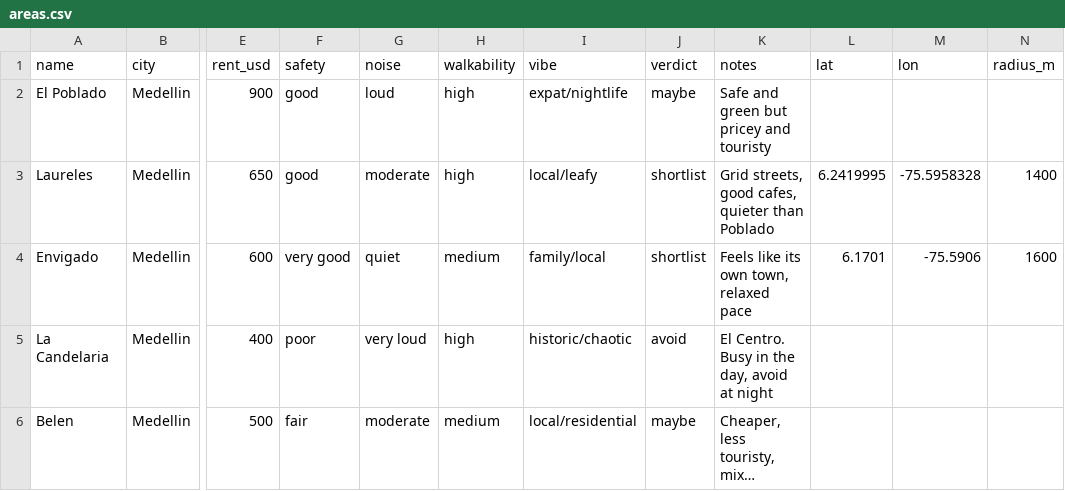
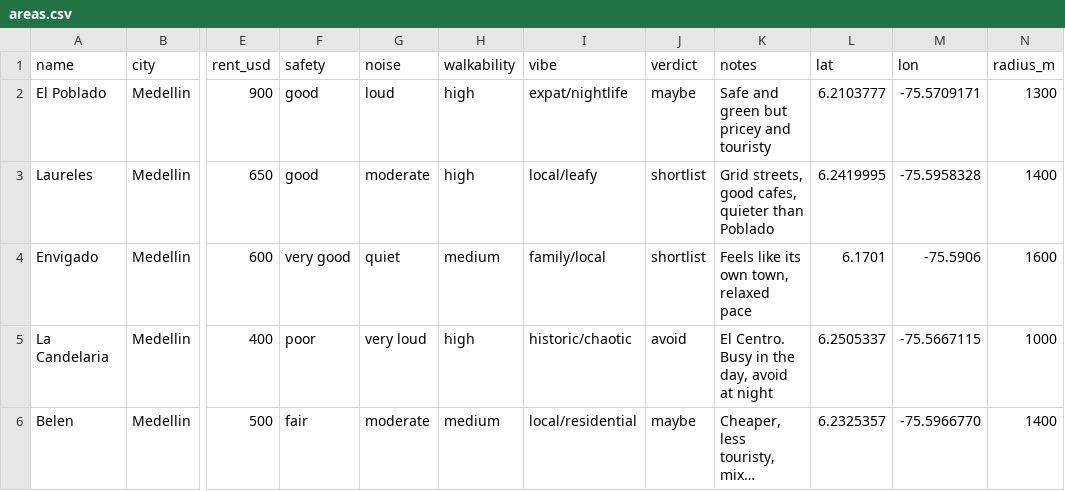
Before and after one commit to data-igor/livlens, a CSV file: data/areas.csv, drawn as a sheet; only a part is shown, gaps mark what is left out; long unchanged cells end in …; the diff names each change by its address in the sheet, - before the commit and + after, or states it on an @@ line.

```diff
--- a/data/areas.csv
+++ b/data/areas.csv
-L2 (lat): (empty)
+L2 (lat): 6.2103777
-M2 (lon): (empty)
+M2 (lon): -75.5709171
-N2 (radius_m): (empty)
+N2 (radius_m): 1300
-L5 (lat): (empty)
+L5 (lat): 6.2505337
-M5 (lon): (empty)
+M5 (lon): -75.5667115
-N5 (radius_m): (empty)
+N5 (radius_m): 1000
-L6 (lat): (empty)
+L6 (lat): 6.2325357
-M6 (lon): (empty)
+M6 (lon): -75.5966770
-N6 (radius_m): (empty)
+N6 (radius_m): 1400
```
Also changed, not shown: 8 other files.
